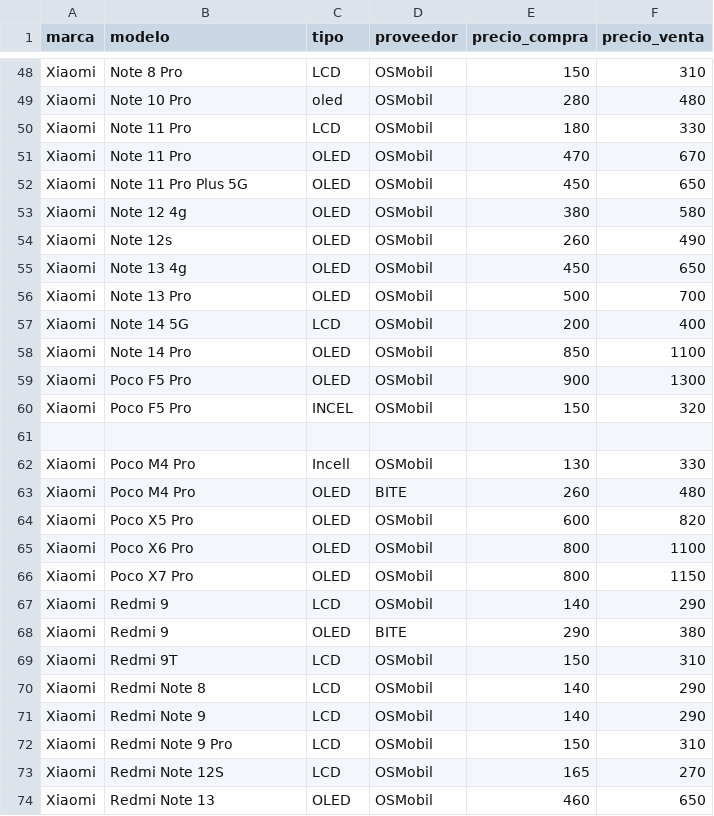
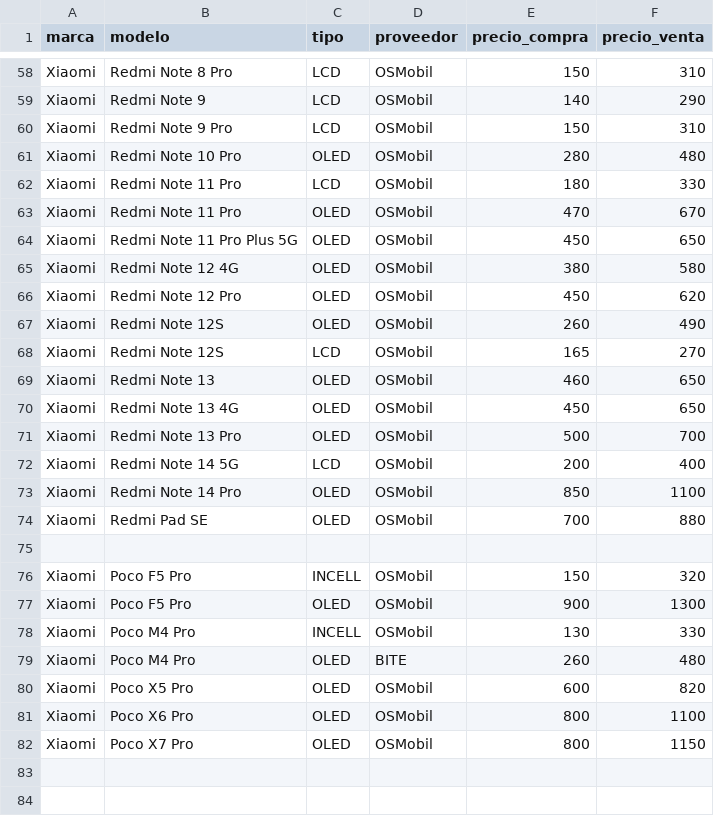
Before and after one commit to SCZ-BO/DrXiaomi, a CSV file: precio/data/osmobil.csv, drawn as a sheet; only a part is shown, gaps mark what is left out; removed rows and columns are numbered as before the commit, all else as after; the diff covers the shown part only; the diff names each change by its address in the sheet, - before the commit and + after, or states it on an @@ line.

Commit message:
Update osmobil.csv

```diff
--- a/precio/data/osmobil.csv
+++ b/precio/data/osmobil.csv
-B58 (modelo): Note 8 Pro
+B58 (modelo): Redmi Note 8 Pro
@@ row 71 moved to row 59: Xiaomi @@
@@ row 72 moved to row 60: Xiaomi @@
-B61 (modelo): Note 10 Pro
+B61 (modelo): Redmi Note 10 Pro
-C61 (tipo): oled
+C61 (tipo): OLED
-B62:B63 (modelo): Note 11 Pro
+B62:B63 (modelo): Redmi Note 11 Pro
-B64 (modelo): Note 11 Pro Plus 5G
+B64 (modelo): Redmi Note 11 Pro Plus 5G
-B65 (modelo): Note 12 4g
+B65 (modelo): Redmi Note 12 4G
+row 66: Xiaomi | Redmi Note 12 Pro | OLED | OSMobil | 450 | 620
-B67 (modelo): Note 12s
+B67 (modelo): Redmi Note 12S
@@ row 73 moved to row 68: Xiaomi @@
@@ row 74 moved to row 69: Xiaomi @@
-B70 (modelo): Note 13 4g
+B70 (modelo): Redmi Note 13 4G
-B71 (modelo): Note 13 Pro
+B71 (modelo): Redmi Note 13 Pro
-B72 (modelo): Note 14 5G
+B72 (modelo): Redmi Note 14 5G
-B73 (modelo): Note 14 Pro
+B73 (modelo): Redmi Note 14 Pro
@@ row 75 moved to row 74: Xiaomi @@
+row 75: (empty)
+row 76: Xiaomi | Poco F5 Pro | INCELL | OSMobil | 150 | 320
-row 60: Xiaomi | Poco F5 Pro | INCEL | OSMobil | 150 | 320
-row 61: (empty)
-C78 (tipo): Incell
+C78 (tipo): INCELL
@@ row 67 moved to row 54: Xiaomi @@
@@ row 68 moved to row 55: Xiaomi @@
@@ row 69 moved to row 56: Xiaomi @@
@@ row 70 moved to row 57: Xiaomi @@
```
Also changed, not shown: 16 added rows, 10 removed rows, 4 moved rows and 6 edited cells elsewhere in this file.
